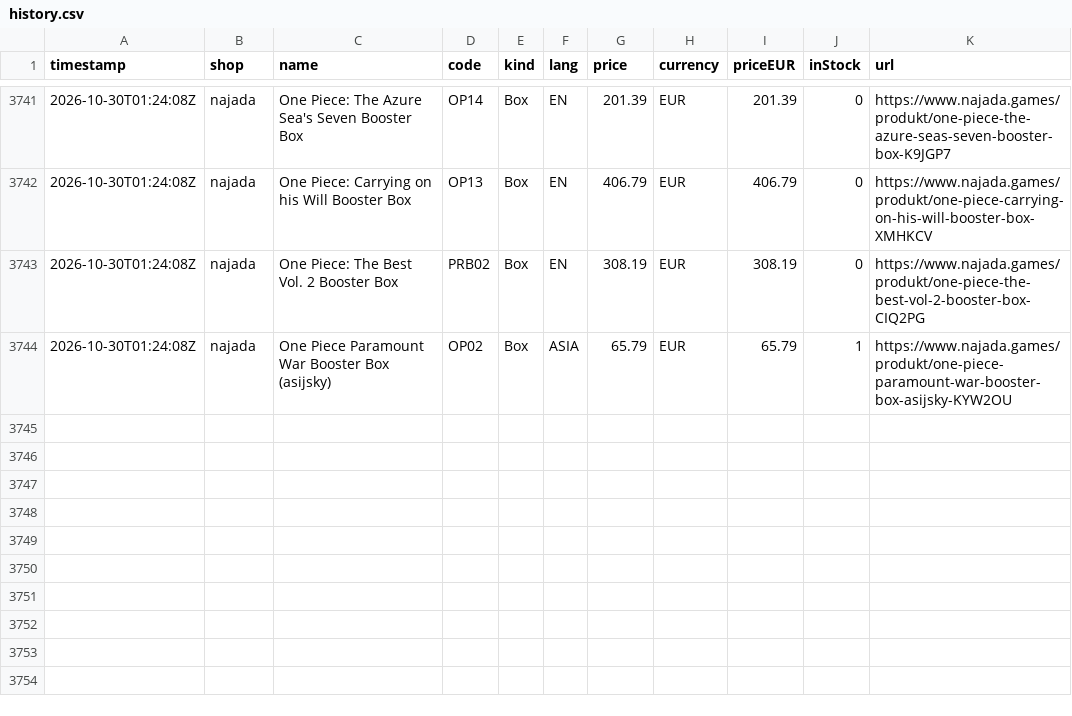
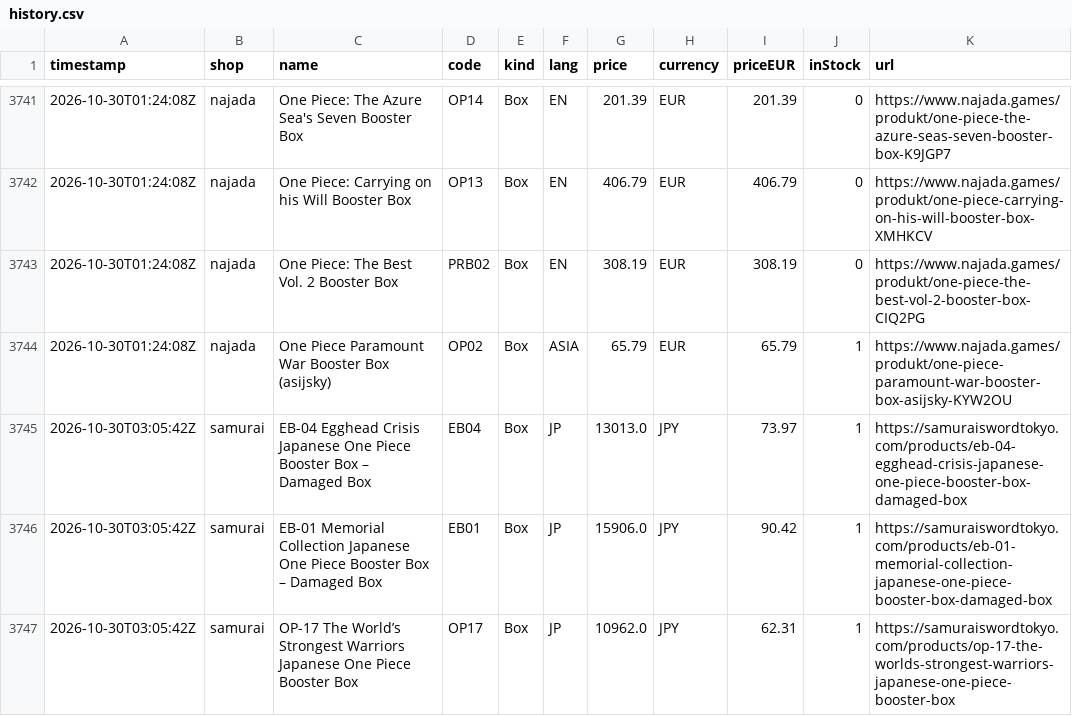
Before and after one commit to factoryofcrazy-coder/onepiece-ceny, a CSV file: data/history.csv, drawn as a sheet; only a part is shown, gaps mark what is left out.

```diff
--- a/data/history.csv
+++ b/data/history.csv
@@ -3744 +3744,4 @@ timestamp,shop,name,code,kind,lang,price,currency,priceEUR,inStock,url
 2026-10-30T01:24:08Z,najada,One Piece Paramount War Booster Box (asijsky),OP02,Box,ASIA,65.79,EUR,65.79,1,https://www.najada.games/produkt/one-piece-paramount-war-booster-box-asijsky-KYW2OU
+2026-10-30T03:05:42Z,samurai,EB-04 Egghead Crisis Japanese One Piece Booster Box – Damaged Box,EB04,Box,JP,13013.0,JPY,73.97,1,https://samuraiswordtokyo.com/products/eb-04-egghead-crisis-japanese-one-piece-booster-box-damaged-box
+2026-10-30T03:05:42Z,samurai,EB-01 Memorial Collection Japanese One Piece Booster Box – Damaged Box,EB01,Box,JP,15906.0,JPY,90.42,1,https://samuraiswordtokyo.com/products/eb-01-memorial-collection-japanese-one-piece-booster-box-damaged-box
+2026-10-30T03:05:42Z,samurai,OP-17 The World’s Strongest Warriors Japanese One Piece Booster Box,OP17,Box,JP,10962.0,JPY,62.31,1,https://samuraiswordtokyo.com/products/op-17-the-worlds-strongest-warriors-japanese-one-piece-booster-box
```
Also changed, not shown: 8 other files.
